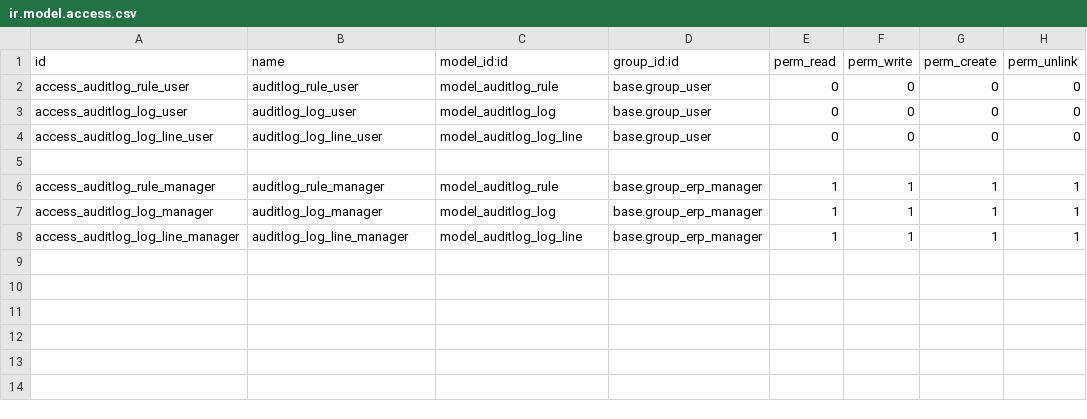
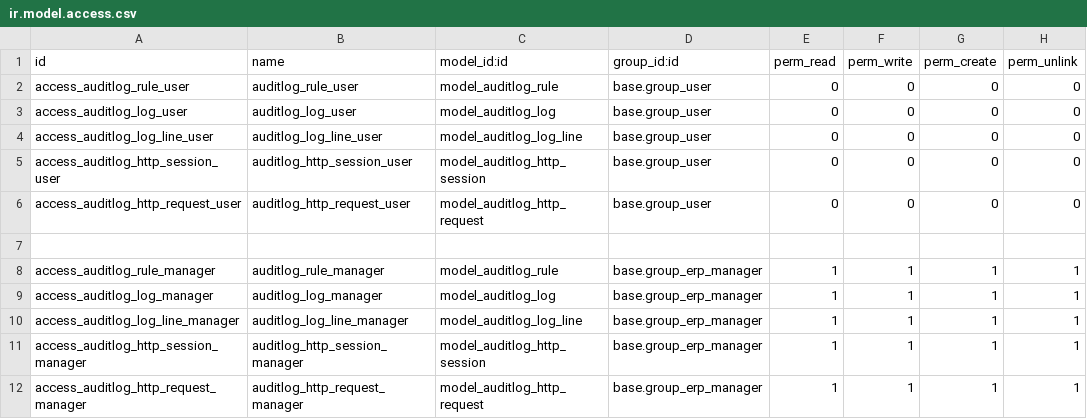
Before and after one commit to kobros-tech/server-tools, a CSV file: auditlog/security/ir.model.access.csv, drawn as a sheet.

Commit message:
Module 'auditlog' - Log HTTP user sessions and requests

```diff
--- a/auditlog/security/ir.model.access.csv
+++ b/auditlog/security/ir.model.access.csv
@@ -4,2 +4,4 @@ access_auditlog_log_user,auditlog_log_user,model_auditlog_log,base.group_user,0,
 access_auditlog_log_line_user,auditlog_log_line_user,model_auditlog_log_line,base.group_user,0,0,0,0
+access_auditlog_http_session_user,auditlog_http_session_user,model_auditlog_http_session,base.group_user,0,0,0,0
+access_auditlog_http_request_user,auditlog_http_request_user,model_auditlog_http_request,base.group_user,0,0,0,0
 
@@ -8 +10,3 @@ access_auditlog_log_manager,auditlog_log_manager,model_auditlog_log,base.group_e
 access_auditlog_log_line_manager,auditlog_log_line_manager,model_auditlog_log_line,base.group_erp_manager,1,1,1,1
+access_auditlog_http_session_manager,auditlog_http_session_manager,model_auditlog_http_session,base.group_erp_manager,1,1,1,1
+access_auditlog_http_request_manager,auditlog_http_request_manager,model_auditlog_http_request,base.group_erp_manager,1,1,1,1
```
Also changed, not shown: 10 other files.
